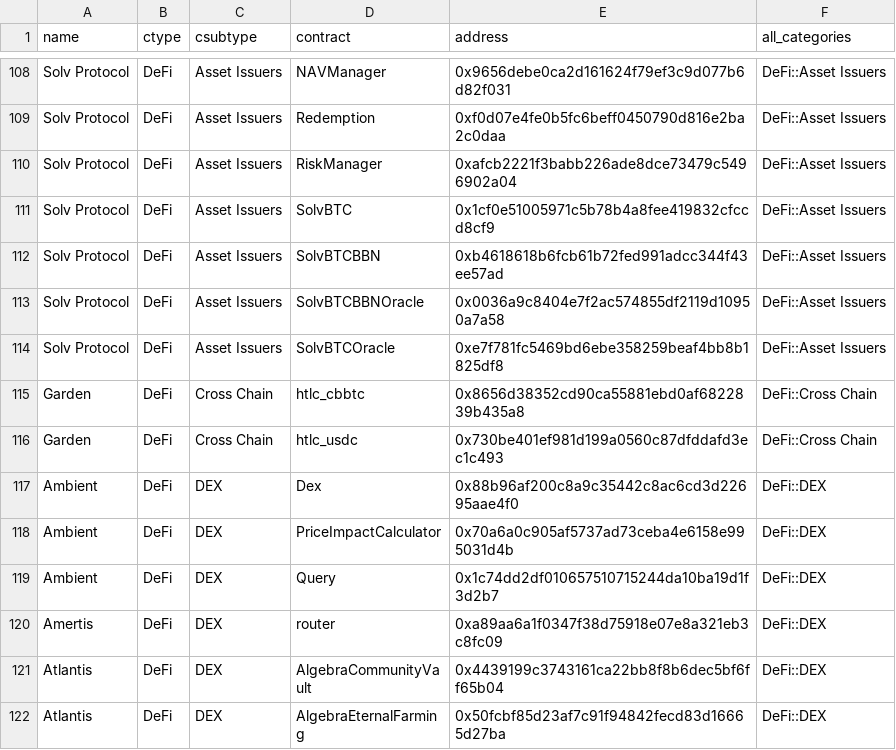
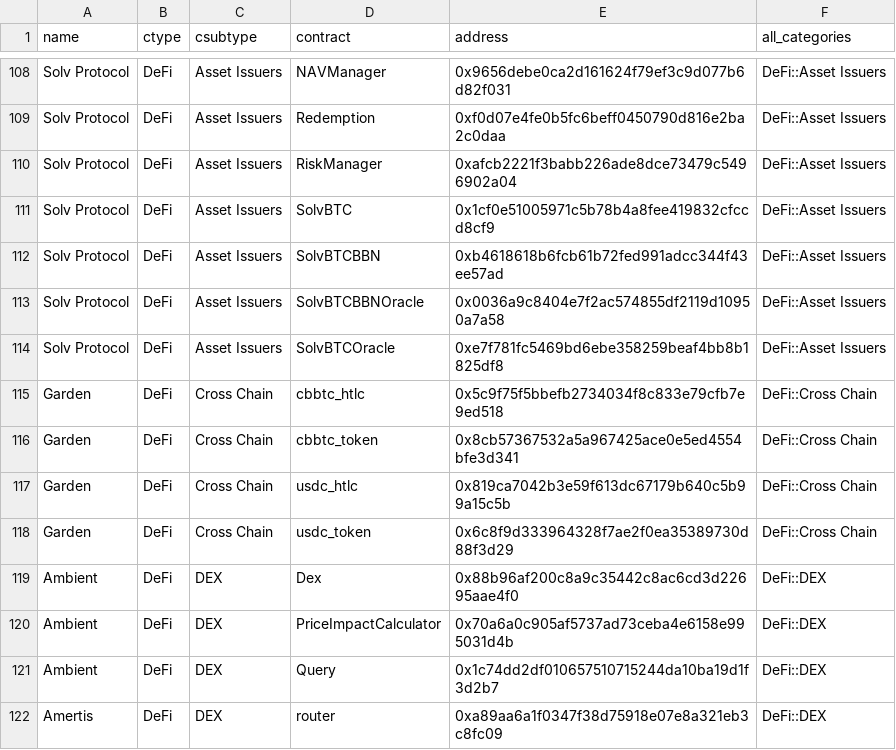
Before and after one commit to monad-crypto/protocols, a CSV file: protocols-testnet.csv, drawn as a sheet; only a part is shown, gaps mark what is left out; the shorter side is filled out with more unchanged rows.

```diff
--- a/protocols-testnet.csv
+++ b/protocols-testnet.csv
@@ -114,4 +114,6 @@ Solv Protocol,DeFi,Asset Issuers,SolvBTCBBNOracle,0x0036a9c8404e7f2ac574855df211
 Solv Protocol,DeFi,Asset Issuers,SolvBTCOracle,0xe7f781fc5469bd6ebe358259beaf4bb8b1825df8,DeFi::Asset Issuers
-Garden,DeFi,Cross Chain,htlc_cbbtc,0x8656d38352cd90ca55881ebd0af6822839b435a8,DeFi::Cross Chain
-Garden,DeFi,Cross Chain,htlc_usdc,0x730be401ef981d199a0560c87dfddafd3ec1c493,DeFi::Cross Chain
+Garden,DeFi,Cross Chain,cbbtc_htlc,0x5c9f75f5bbefb2734034f8c833e79cfb7e9ed518,DeFi::Cross Chain
+Garden,DeFi,Cross Chain,cbbtc_token,0x8cb57367532a5a967425ace0e5ed4554bfe3d341,DeFi::Cross Chain
+Garden,DeFi,Cross Chain,usdc_htlc,0x819ca7042b3e59f613dc67179b640c5b99a15c5b,DeFi::Cross Chain
+Garden,DeFi,Cross Chain,usdc_token,0x6c8f9d333964328f7ae2f0ea35389730d88f3d29,DeFi::Cross Chain
 Ambient,DeFi,DEX,Dex,0x88b96af200c8a9c35442c8ac6cd3d22695aae4f0,DeFi::DEX
```
